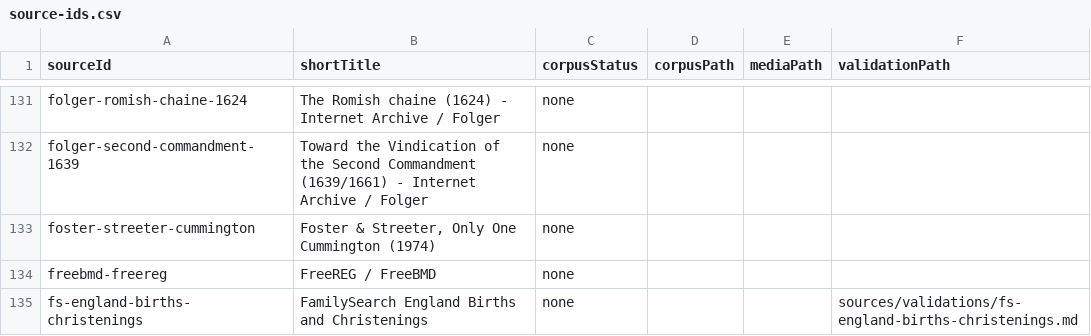
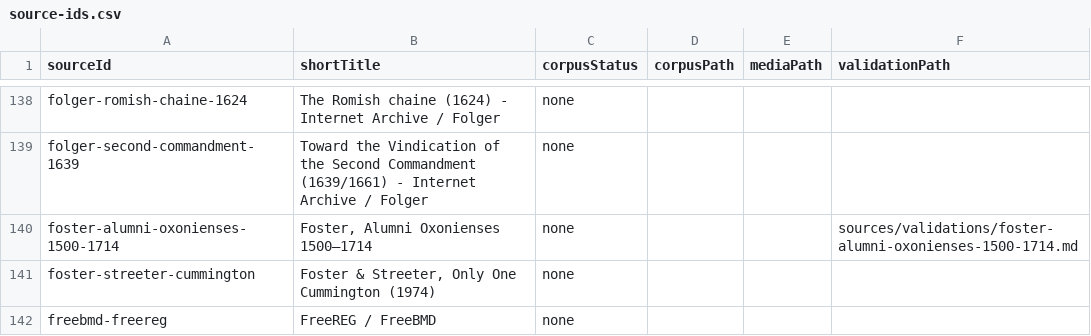
Before and after one commit to allengurney/gurney-genealogy, a CSV file: data/indexes/source-ids.csv, drawn as a sheet; only a part is shown, gaps mark what is left out; the shorter side is filled out with more unchanged rows; the diff covers the shown part only.

```diff
--- a/data/indexes/source-ids.csv
+++ b/data/indexes/source-ids.csv
@@ -132,2 +139,3 @@ folger-romish-chaine-1624,The Romish chaine (1624) - Internet Archive / Folger,n
 folger-second-commandment-1639,Toward the Vindication of the Second Commandment (1639/1661) - Internet Archive / Folger,none,,,
+foster-alumni-oxonienses-1500-1714,"Foster, Alumni Oxonienses 1500–1714",none,,,sources/validations/foster-alumni-oxonienses-1500-1714.md
 foster-streeter-cummington,"Foster & Streeter, Only One Cummington (1974)",none,,,
```
Also changed, not shown: 13 added rows and 2 edited cells elsewhere in this file, data/indexes/all-ids.csv, research/future-research/research-leads.csv, 50 other files.
